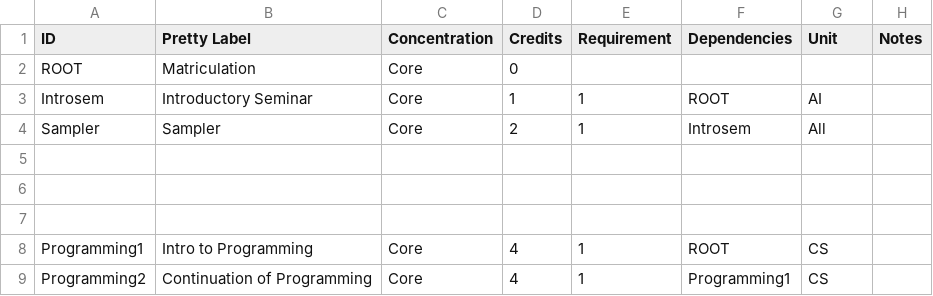
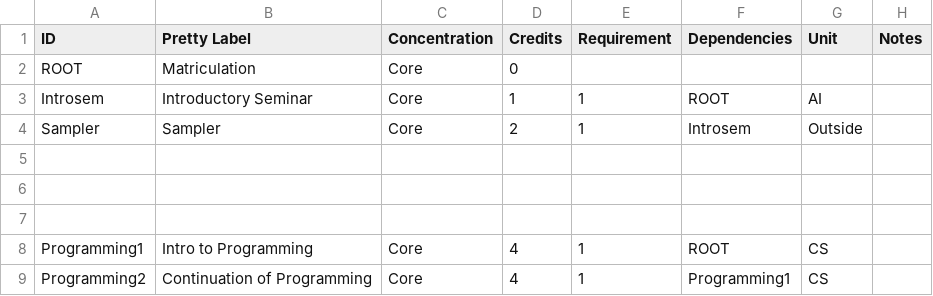
Before and after one commit to ezubaric/bs_in_ai, a CSV file: course_source/core.csv, drawn as a sheet; only a part is shown; the diff covers the shown part only.

```diff
--- a/course_source/core.csv
+++ b/course_source/core.csv
@@ -3,3 +3,3 @@ ROOT,Matriculation,Core,0,,,,
 Introsem,Introductory Seminar,Core,1,1,ROOT,AI,
-Sampler,Sampler,Core,2,1,Introsem,All,
+Sampler,Sampler,Core,2,1,Introsem,Outside,
 ,,,,,,,
```
Also changed, not shown: 13 edited cells elsewhere in this file, 4 other files.
